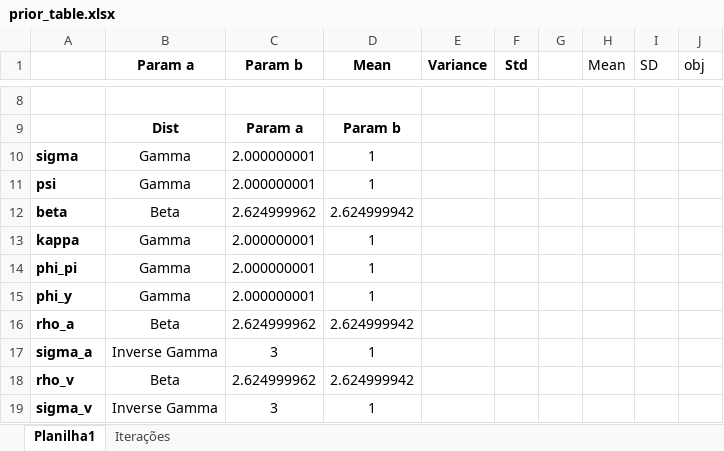
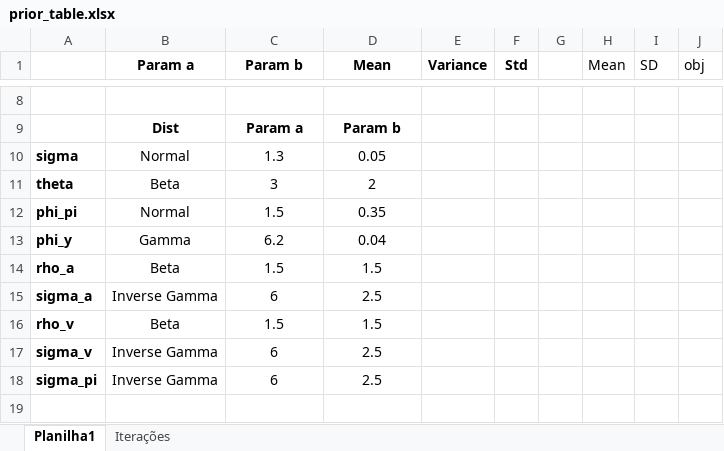
Before and after one commit to gusamarante/dsgepy, an Excel workbook: Utilities/prior_table.xlsx, sheet Planilha1, drawn as a sheet; only a part is shown, gaps mark what is left out; values as stored, in another font and other column widths than the file's, no borders; removed rows and columns are numbered as before the commit, all else as after; the diff covers the shown part only; the diff names each change by its address in the sheet, - before the commit and + after, or states it on an @@ line.

```diff
--- a/Utilities/prior_table.xlsx (sheet Planilha1)
+++ b/Utilities/prior_table.xlsx (sheet Planilha1)
-B10 (Param a): Gamma
+B10 (Param a): Normal
-C10 (Param b): 2.000000001
+C10 (Param b): 1.3
-D10 (Mean): 1
+D10 (Mean): 0.05
-row 11: psi | Gamma | 2.000000001 | 1
-row 12: beta | Beta | 2.624999962 | 2.624999942
-row 13: kappa | Gamma | 2.000000001 | 1
+row 11: theta | Beta | 3 | 2
-B12 (Param a): Gamma
+B12 (Param a): Normal
-C12 (Param b): 2.000000001
+C12 (Param b): 1.5
-D12 (Mean): 1
+D12 (Mean): 0.35
-C13 (Param b): 2.000000001
+C13 (Param b): 6.2
-D13 (Mean): 1
+D13 (Mean): 0.04
-C14 (Param b): 2.624999962
+C14 (Param b): 1.5
-D14 (Mean): 2.624999942
+D14 (Mean): 1.5
-C15 (Param b): 3
+C15 (Param b): 6
-D15 (Mean): 1
+D15 (Mean): 2.5
-C16 (Param b): 2.624999962
+C16 (Param b): 1.5
-D16 (Mean): 2.624999942
+D16 (Mean): 1.5
-C17 (Param b): 3
+C17 (Param b): 6
-D17 (Mean): 1
+D17 (Mean): 2.5
+row 18: sigma_pi | Inverse Gamma | 6 | 2.5
```
Also changed, not shown: 21 edited cells elsewhere in this sheet, 2 other files.
